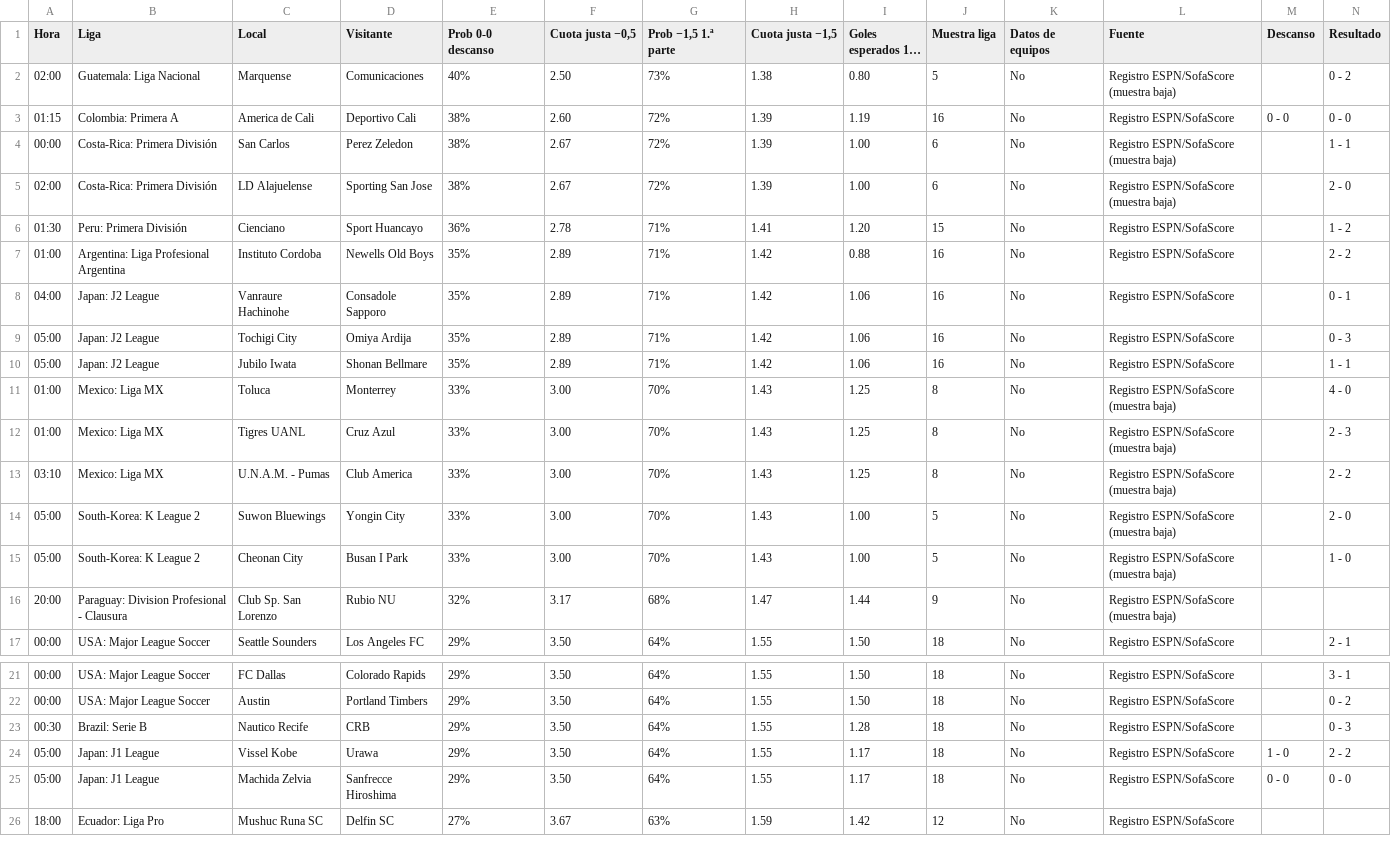
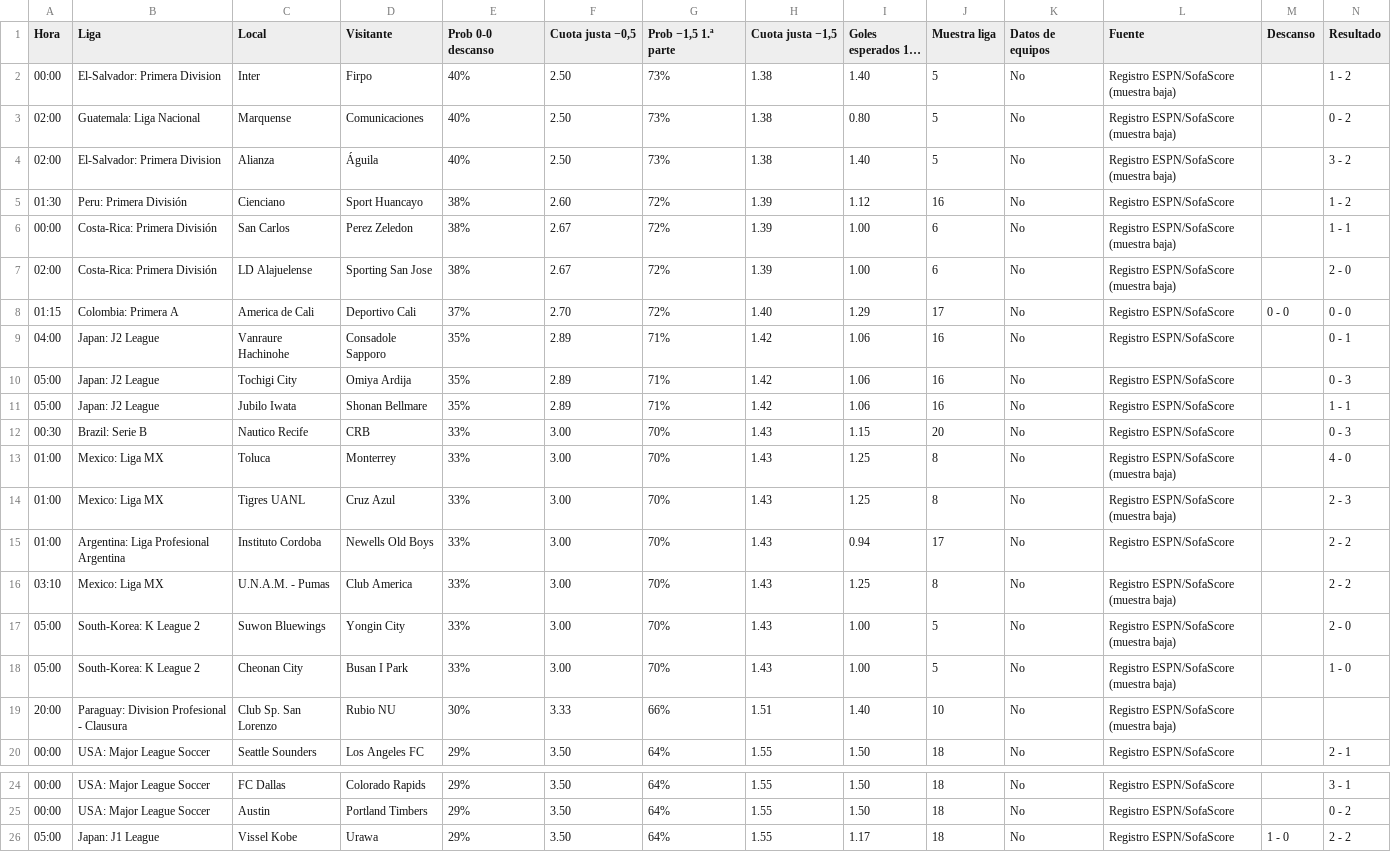
Before and after one commit to angelo4848/angelo-analytics, a CSV file: data/tab_menos05.csv, drawn as a sheet; only a part is shown, gaps mark what is left out; the shorter side is filled out with more unchanged rows; long unchanged cells end in …; removed rows and columns are numbered as before the commit, all else as after; the diff names each change by its address in the sheet, - before the commit and + after, or states it on an @@ line.

```diff
--- a/data/tab_menos05.csv
+++ b/data/tab_menos05.csv
+row 2: 00:00 | El-Salvador: Primera Division | Inter | Firpo | 40% | 2.50 | 73% | 1.38 | 1.40 | 5 | No | Registro ESPN/SofaScore (muestra baja) |  | 1 - 2
+row 4: 02:00 | El-Salvador: Primera Division | Alianza | Águila | 40% | 2.50 | 73% | 1.38 | 1.40 | 5 | No | Registro ESPN/SofaScore (muestra baja) |  | 3 - 2
-A5 (Hora): 01:15
+A5 (Hora): 01:30
-B5 (Liga): Colombia: Primera A
+B5 (Liga): Peru: Primera División
-C5 (Local): America de Cali
+C5 (Local): Cienciano
-D5 (Visitante): Deportivo Cali
+D5 (Visitante): Sport Huancayo
-I5 (Goles esperados 1.ª parte): 1.19
+I5 (Goles esperados 1.ª parte): 1.12
-M5 (Descanso): 0 - 0
+M5 (Descanso): (empty)
-N5 (Resultado): 0 - 0
+N5 (Resultado): 1 - 2
-row 6: 01:30 | Peru: Primera División | Cienciano | Sport Huancayo | 36% | 2.78 | 71% | 1.41 | 1.20 | 15 | No | Registro ESPN/SofaScore |  | 1 - 2
-row 7: 01:00 | Argentina: Liga Profesional Argentina | Instituto Cordoba | Newells Old Boys | 35% | 2.89 | 71% | 1.42 | 0.88 | 16 | No | Registro ESPN/SofaScore |  | 2 - 2
+row 8: 01:15 | Colombia: Primera A | America de Cali | Deportivo Cali | 37% | 2.70 | 72% | 1.40 | 1.29 | 17 | No | Registro ESPN/SofaScore | 0 - 0 | 0 - 0
+row 12: 00:30 | Brazil: Serie B | Nautico Recife | CRB | 33% | 3.00 | 70% | 1.43 | 1.15 | 20 | No | Registro ESPN/SofaScore |  | 0 - 3
+row 15: 01:00 | Argentina: Liga Profesional Argentina | Instituto Cordoba | Newells Old Boys | 33% | 3.00 | 70% | 1.43 | 0.94 | 17 | No | Registro ESPN/SofaScore |  | 2 - 2
-E19 (Prob 0-0 descanso): 32%
+E19 (Prob 0-0 descanso): 30%
-F19 (Cuota justa −0,5): 3.17
+F19 (Cuota justa −0,5): 3.33
-G19 (Prob −1,5 1.ª parte): 68%
+G19 (Prob −1,5 1.ª parte): 66%
-H19 (Cuota justa −1,5): 1.47
+H19 (Cuota justa −1,5): 1.51
-I19 (Goles esperados 1.ª parte): 1.44
+I19 (Goles esperados 1.ª parte): 1.40
-J19 (Muestra liga): 9
+J19 (Muestra liga): 10
-row 23: 00:30 | Brazil: Serie B | Nautico Recife | CRB | 29% | 3.50 | 64% | 1.55 | 1.28 | 18 | No | Registro ESPN/SofaScore |  | 0 - 3
```
Also changed, not shown: app.csv, data/tab_corners.csv, 1 other file.
